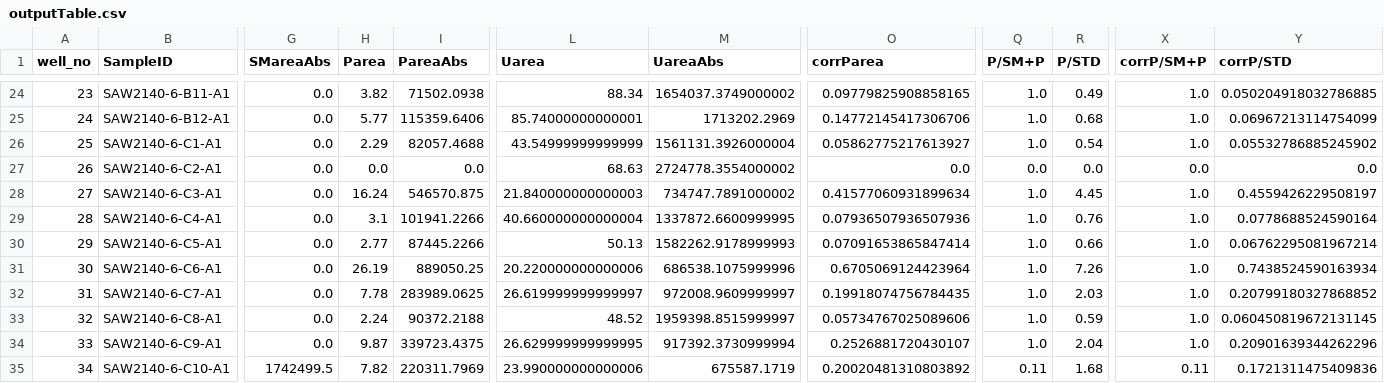
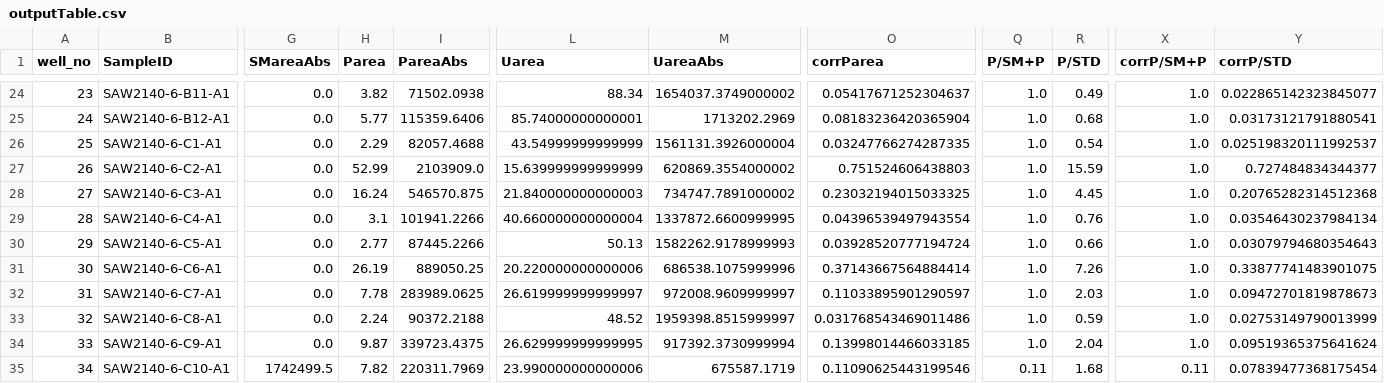
Before and after one commit to thatchemistryguy/PyParse, a CSV file: example_dataset/output/outputTable.csv, drawn as a sheet; only a part is shown, gaps mark what is left out; the diff covers the shown part only; the diff names each change by its address in the sheet, - before the commit and + after, or states it on an @@ line.

```diff
--- a/example_dataset/output/outputTable.csv
+++ b/example_dataset/output/outputTable.csv
-O24 (corrParea): 0.09779825908858165
+O24 (corrParea): 0.05417671252304637
-Y24 (corrP/STD): 0.050204918032786885
+Y24 (corrP/STD): 0.022865142323845077
-O25 (corrParea): 0.14772145417306706
+O25 (corrParea): 0.08183236420365904
-Y25 (corrP/STD): 0.06967213114754099
+Y25 (corrP/STD): 0.03173121791880541
-O26 (corrParea): 0.05862775217613927
+O26 (corrParea): 0.03247766274287335
-Y26 (corrP/STD): 0.05532786885245902
+Y26 (corrP/STD): 0.025198320111992537
-H27 (Parea): 0.0
+H27 (Parea): 52.99
-I27 (PareaAbs): 0.0
+I27 (PareaAbs): 2103909.0
-L27 (Uarea): 68.63
+L27 (Uarea): 15.639999999999999
-M27 (UareaAbs): 2724778.3554000002
+M27 (UareaAbs): 620869.3554000002
-O27 (corrParea): 0.0
+O27 (corrParea): 0.751524606438803
-Q27 (P/SM+P): 0.0
+Q27 (P/SM+P): 1.0
-R27 (P/STD): 0.0
+R27 (P/STD): 15.59
-X27 (corrP/SM+P): 0.0
+X27 (corrP/SM+P): 1.0
-Y27 (corrP/STD): 0.0
+Y27 (corrP/STD): 0.727484834344377
-O28 (corrParea): 0.41577060931899634
+O28 (corrParea): 0.23032194015033325
-Y28 (corrP/STD): 0.4559426229508197
+Y28 (corrP/STD): 0.20765282314512368
-O29 (corrParea): 0.07936507936507936
+O29 (corrParea): 0.04396539497943554
-Y29 (corrP/STD): 0.0778688524590164
+Y29 (corrP/STD): 0.03546430237984134
-O30 (corrParea): 0.07091653865847414
+O30 (corrParea): 0.03928520777194724
-Y30 (corrP/STD): 0.06762295081967214
+Y30 (corrP/STD): 0.03079794680354643
-O31 (corrParea): 0.6705069124423964
+O31 (corrParea): 0.37143667564884414
-Y31 (corrP/STD): 0.7438524590163934
+Y31 (corrP/STD): 0.33877741483901075
-O32 (corrParea): 0.19918074756784435
+O32 (corrParea): 0.11033895901290597
-Y32 (corrP/STD): 0.20799180327868852
+Y32 (corrP/STD): 0.09472701819878673
-O33 (corrParea): 0.05734767025089606
+O33 (corrParea): 0.031768543469011486
-Y33 (corrP/STD): 0.060450819672131145
+Y33 (corrP/STD): 0.02753149790013999
-O34 (corrParea): 0.2526881720430107
+O34 (corrParea): 0.13998014466033185
-Y34 (corrP/STD): 0.20901639344262296
+Y34 (corrP/STD): 0.09519365375641624
-O35 (corrParea): 0.20020481310803892
+O35 (corrParea): 0.11090625443199546
-Y35 (corrP/STD): 0.1721311475409836
+Y35 (corrP/STD): 0.07839477368175454
```
Also changed, not shown: 88 edited cells elsewhere in this file, example_dataset/output/compoundtable.csv, 24 other files.
